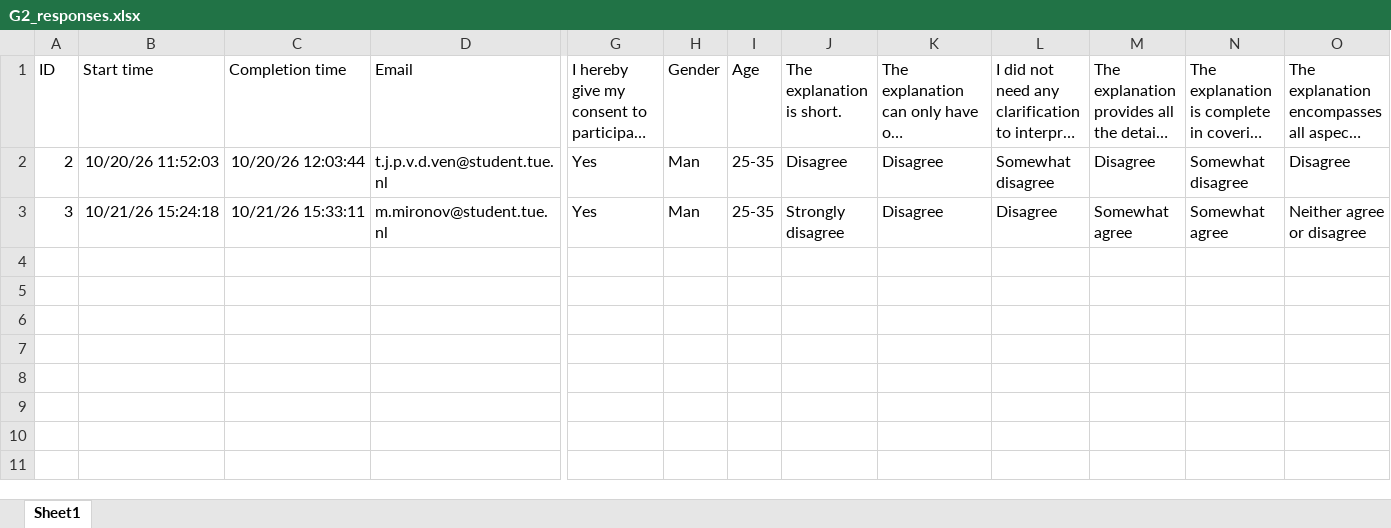
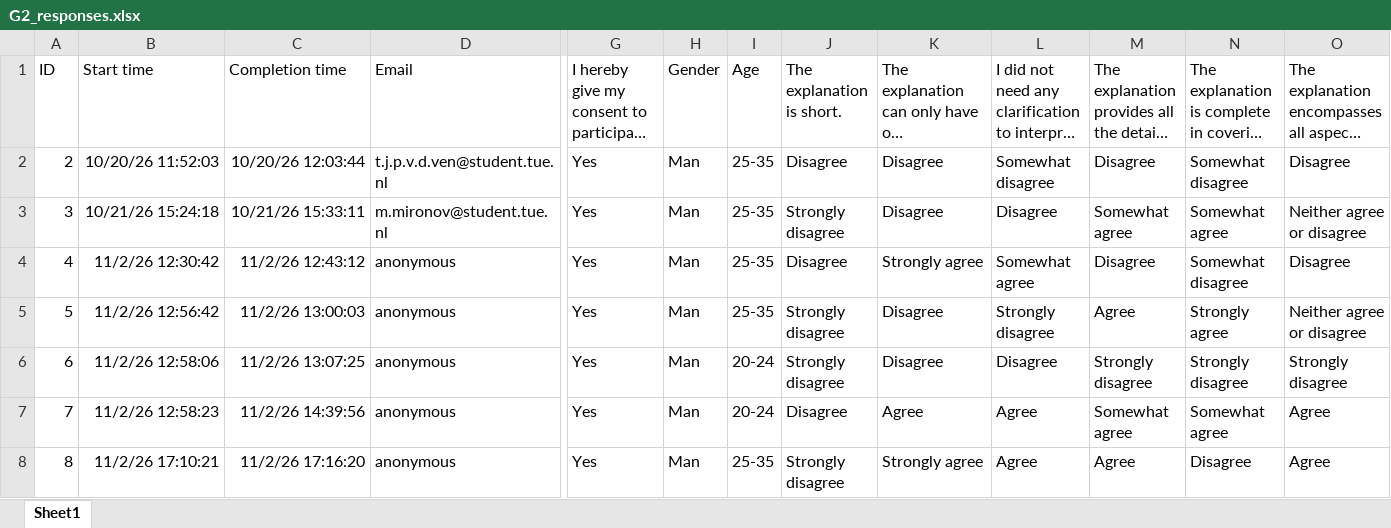
Before and after one commit to TimStapert/Paper-replication, an Excel workbook: G2_responses.xlsx, sheet Sheet1, drawn as a sheet; only a part is shown, gaps mark what is left out; long unchanged cells end in …; values as stored, in another font and other column widths than the file's, no borders; table styles not drawn; rows hold the shown columns only; the diff names each change by its address in the sheet, - before the commit and + after, or states it on an @@ line.

Commit message:
added latest responses

```diff
--- a/G2_responses.xlsx (sheet Sheet1)
+++ b/G2_responses.xlsx (sheet Sheet1)
+row 4: 4 | 11/2/26 12:30:42 | 11/2/26 12:43:12 | anonymous | Yes | Man | 25-35 | Disagree | Strongly agree | Somewhat agree | Disagree | Somewhat disagree | Disagree
+row 5: 5 | 11/2/26 12:56:42 | 11/2/26 13:00:03 | anonymous | Yes | Man | 25-35 | Strongly disagree | Disagree | Strongly disagree | Agree | Strongly agree | Neither agree or disagree
+row 6: 6 | 11/2/26 12:58:06 | 11/2/26 13:07:25 | anonymous | Yes | Man | 20-24 | Strongly disagree | Disagree | Disagree | Strongly disagree | Strongly disagree | Strongly disagree
+row 7: 7 | 11/2/26 12:58:23 | 11/2/26 14:39:56 | anonymous | Yes | Man | 20-24 | Disagree | Agree | Agree | Somewhat agree | Somewhat agree | Agree
+row 8: 8 | 11/2/26 17:10:21 | 11/2/26 17:16:20 | anonymous | Yes | Man | 25-35 | Strongly disagree | Strongly agree | Agree | Agree | Disagree | Agree
```
Also changed, not shown: G1_responses.xlsx, 5 other files.
